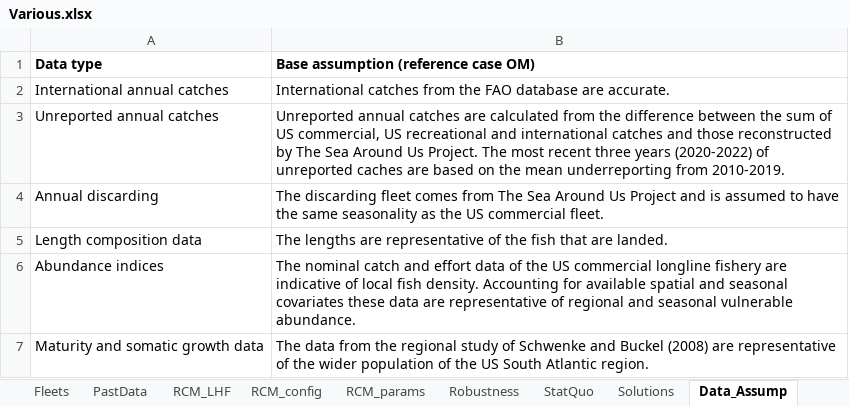
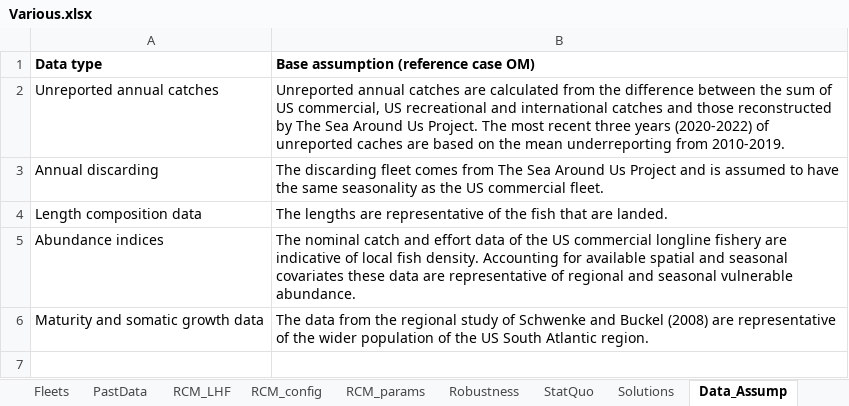
Before and after one commit to Blue-Matter/mahiMSE, an Excel workbook: docs/tables/Various.xlsx, sheet Data_Assump, drawn as a sheet; values as stored, in another font and other column widths than the file's, no borders; the diff names each change by its address in the sheet, - before the commit and + after, or states it on an @@ line.

```diff
--- a/docs/tables/Various.xlsx (sheet Data_Assump)
+++ b/docs/tables/Various.xlsx (sheet Data_Assump)
-row 2: International annual catches | International catches from the FAO database are accurate.
```
Also changed, not shown: 50 other files.
